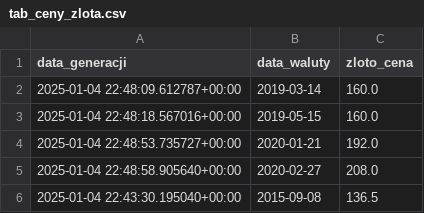
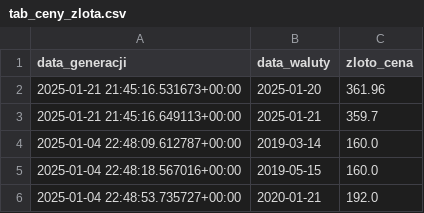
Before and after one commit to WHHY100/Polska_w_liczbach_GCP, a CSV file: eksport_danych/tab_ceny_zlota.csv, drawn as a sheet; only a part is shown; the shorter side is filled out with more unchanged rows.

```diff
--- a/eksport_danych/tab_ceny_zlota.csv
+++ b/eksport_danych/tab_ceny_zlota.csv
@@ -1,2 +1,4 @@
 data_generacji,data_waluty,zloto_cena
+2025-01-21 21:45:16.531673+00:00,2025-01-20,361.96
+2025-01-21 21:45:16.649113+00:00,2025-01-21,359.7
 2025-01-04 22:48:09.612787+00:00,2019-03-14,160.0
```
Also changed, not shown: eksport_danych/tab_kryptowaluty.csv.
